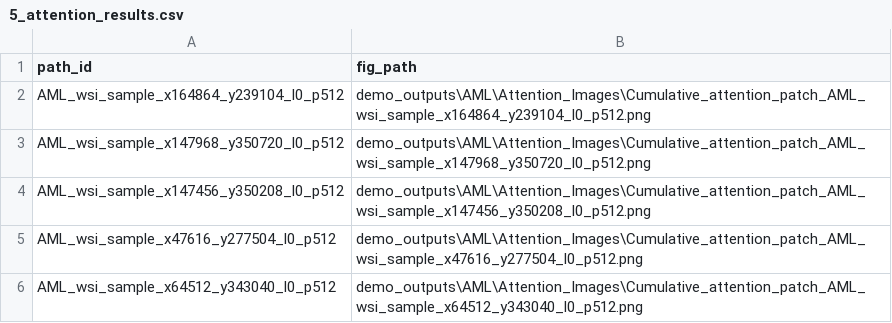
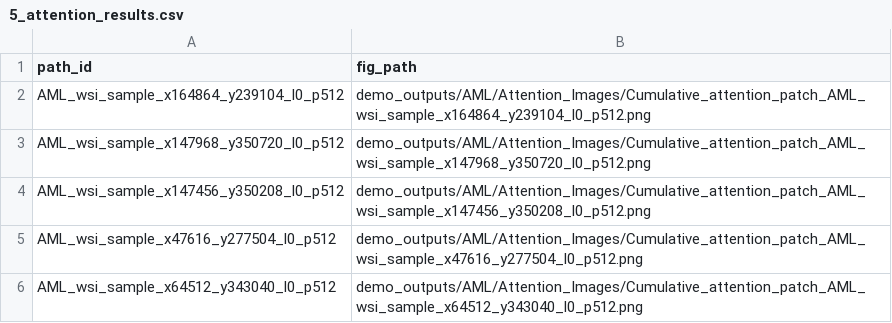
Before and after one commit to IngunnOfs/Swin-Transformers-for-Slide-Level-Leukaemia-Classification-with-Attention-Maps---Application, a CSV file: outputs/demo_outputs/AML/5_attention_results.csv, drawn as a sheet.

Commit message:
Update 5_attention_results.csv

```diff
--- a/outputs/demo_outputs/AML/5_attention_results.csv
+++ b/outputs/demo_outputs/AML/5_attention_results.csv
@@ -1,6 +1,6 @@
 path_id,fig_path
-AML_wsi_sample_x164864_y239104_l0_p512,demo_outputs\AML\Attention_Images\Cumulative_attention_patch_AML_wsi_sample_x164864_y239104_l0_p512.png
-AML_wsi_sample_x147968_y350720_l0_p512,demo_outputs\AML\Attention_Images\Cumulative_attention_patch_AML_wsi_sample_x147968_y350720_l0_p512.png
-AML_wsi_sample_x147456_y350208_l0_p512,demo_outputs\AML\Attention_Images\Cumulative_attention_patch_AML_wsi_sample_x147456_y350208_l0_p512.png
-AML_wsi_sample_x47616_y277504_l0_p512,demo_outputs\AML\Attention_Images\Cumulative_attention_patch_AML_wsi_sample_x47616_y277504_l0_p512.png
-AML_wsi_sample_x64512_y343040_l0_p512,demo_outputs\AML\Attention_Images\Cumulative_attention_patch_AML_wsi_sample_x64512_y343040_l0_p512.png
+AML_wsi_sample_x164864_y239104_l0_p512,demo_outputs/AML/Attention_Images/Cumulative_attention_patch_AML_wsi_sample_x164864_y239104_l0_p512.png
+AML_wsi_sample_x147968_y350720_l0_p512,demo_outputs/AML/Attention_Images/Cumulative_attention_patch_AML_wsi_sample_x147968_y350720_l0_p512.png
+AML_wsi_sample_x147456_y350208_l0_p512,demo_outputs/AML/Attention_Images/Cumulative_attention_patch_AML_wsi_sample_x147456_y350208_l0_p512.png
+AML_wsi_sample_x47616_y277504_l0_p512,demo_outputs/AML/Attention_Images/Cumulative_attention_patch_AML_wsi_sample_x47616_y277504_l0_p512.png
+AML_wsi_sample_x64512_y343040_l0_p512,demo_outputs/AML/Attention_Images/Cumulative_attention_patch_AML_wsi_sample_x64512_y343040_l0_p512.png
```
